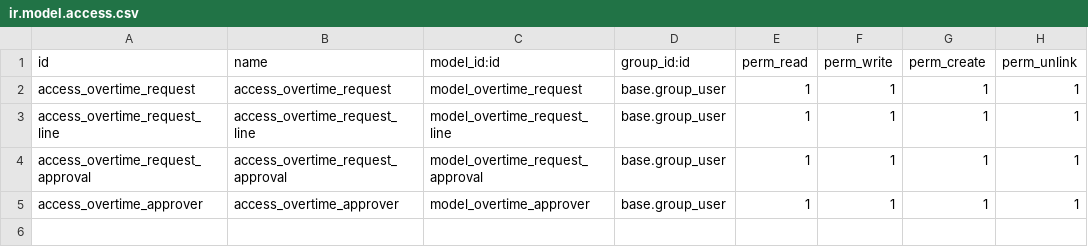
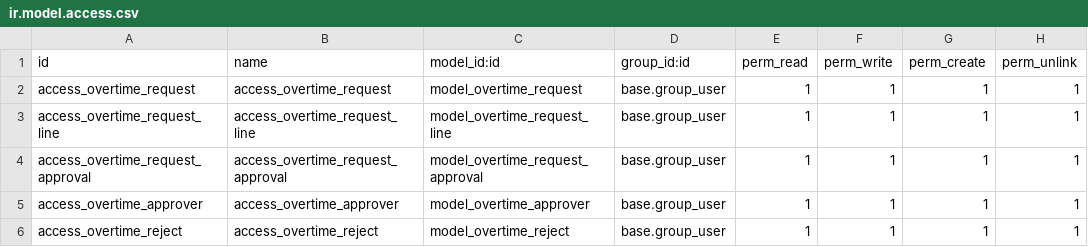
Before and after one commit to careodoo/odoo, a CSV file: hr_overtime_compensation/security/ir.model.access.csv, drawn as a sheet; the diff names each change by its address in the sheet, - before the commit and + after, or states it on an @@ line.

Commit message:
[ADD]overtime:add reject

```diff
--- a/hr_overtime_compensation/security/ir.model.access.csv
+++ b/hr_overtime_compensation/security/ir.model.access.csv
+row 6: access_overtime_reject | access_overtime_reject | model_overtime_reject | base.group_user | 1 | 1 | 1 | 1
```
Also changed, not shown: 8 other files.
